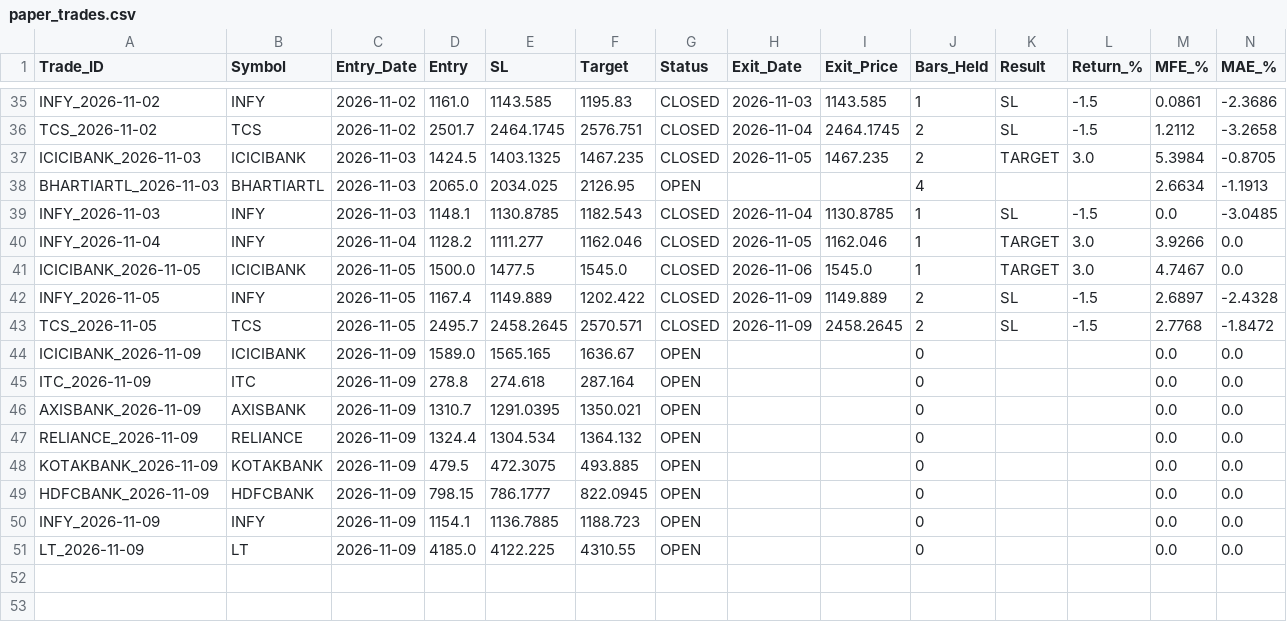
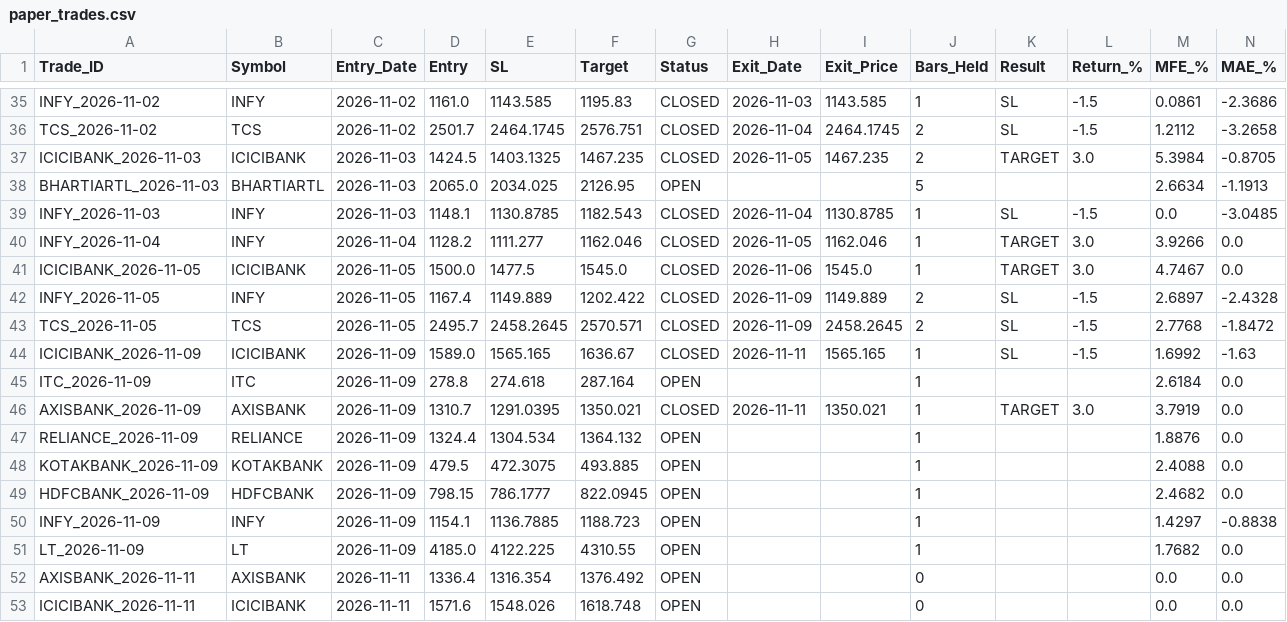
Before and after one commit to vedika-ali/mahendra, a CSV file: paper_trades.csv, drawn as a sheet; only a part is shown, gaps mark what is left out.

```diff
--- a/paper_trades.csv
+++ b/paper_trades.csv
@@ -37,3 +37,3 @@ TCS_2026-11-02,TCS,2026-11-02,2501.7,2464.1745,2576.751,CLOSED,2026-11-04,2464.1
 ICICIBANK_2026-11-03,ICICIBANK,2026-11-03,1424.5,1403.1325,1467.235,CLOSED,2026-11-05,1467.235,2,TARGET,3.0,5.3984,-0.8705
-BHARTIARTL_2026-11-03,BHARTIARTL,2026-11-03,2065.0,2034.025,2126.95,OPEN,,,4,,,2.6634,-1.1913
+BHARTIARTL_2026-11-03,BHARTIARTL,2026-11-03,2065.0,2034.025,2126.95,OPEN,,,5,,,2.6634,-1.1913
 INFY_2026-11-03,INFY,2026-11-03,1148.1,1130.8785,1182.543,CLOSED,2026-11-04,1130.8785,1,SL,-1.5,0.0,-3.0485
@@ -43,9 +43,11 @@ INFY_2026-11-05,INFY,2026-11-05,1167.4,1149.889,1202.422,CLOSED,2026-11-09,1149.
 TCS_2026-11-05,TCS,2026-11-05,2495.7,2458.2645,2570.571,CLOSED,2026-11-09,2458.2645,2,SL,-1.5,2.7768,-1.8472
-ICICIBANK_2026-11-09,ICICIBANK,2026-11-09,1589.0,1565.165,1636.67,OPEN,,,0,,,0.0,0.0
-ITC_2026-11-09,ITC,2026-11-09,278.8,274.618,287.164,OPEN,,,0,,,0.0,0.0
-AXISBANK_2026-11-09,AXISBANK,2026-11-09,1310.7,1291.0395,1350.021,OPEN,,,0,,,0.0,0.0
-RELIANCE_2026-11-09,RELIANCE,2026-11-09,1324.4,1304.534,1364.132,OPEN,,,0,,,0.0,0.0
-KOTAKBANK_2026-11-09,KOTAKBANK,2026-11-09,479.5,472.3075,493.885,OPEN,,,0,,,0.0,0.0
-HDFCBANK_2026-11-09,HDFCBANK,2026-11-09,798.15,786.1777,822.0945,OPEN,,,0,,,0.0,0.0
-INFY_2026-11-09,INFY,2026-11-09,1154.1,1136.7885,1188.723,OPEN,,,0,,,0.0,0.0
-LT_2026-11-09,LT,2026-11-09,4185.0,4122.225,4310.55,OPEN,,,0,,,0.0,0.0
+ICICIBANK_2026-11-09,ICICIBANK,2026-11-09,1589.0,1565.165,1636.67,CLOSED,2026-11-11,1565.165,1,SL,-1.5,1.6992,-1.63
+ITC_2026-11-09,ITC,2026-11-09,278.8,274.618,287.164,OPEN,,,1,,,2.6184,0.0
+AXISBANK_2026-11-09,AXISBANK,2026-11-09,1310.7,1291.0395,1350.021,CLOSED,2026-11-11,1350.021,1,TARGET,3.0,3.7919,0.0
+RELIANCE_2026-11-09,RELIANCE,2026-11-09,1324.4,1304.534,1364.132,OPEN,,,1,,,1.8876,0.0
+KOTAKBANK_2026-11-09,KOTAKBANK,2026-11-09,479.5,472.3075,493.885,OPEN,,,1,,,2.4088,0.0
+HDFCBANK_2026-11-09,HDFCBANK,2026-11-09,798.15,786.1777,822.0945,OPEN,,,1,,,2.4682,0.0
+INFY_2026-11-09,INFY,2026-11-09,1154.1,1136.7885,1188.723,OPEN,,,1,,,1.4297,-0.8838
+LT_2026-11-09,LT,2026-11-09,4185.0,4122.225,4310.55,OPEN,,,1,,,1.7682,0.0
+AXISBANK_2026-11-11,AXISBANK,2026-11-11,1336.4,1316.354,1376.492,OPEN,,,0,,,0.0,0.0
+ICICIBANK_2026-11-11,ICICIBANK,2026-11-11,1571.6,1548.026,1618.748,OPEN,,,0,,,0.0,0.0
```
